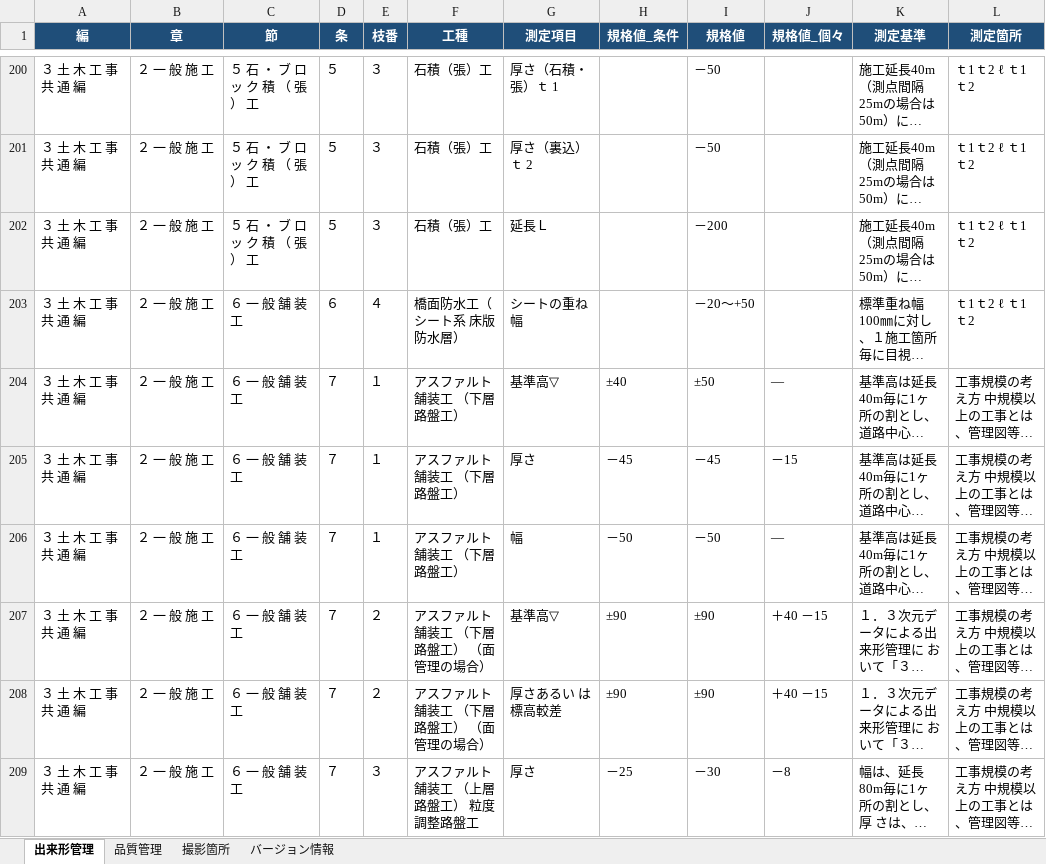
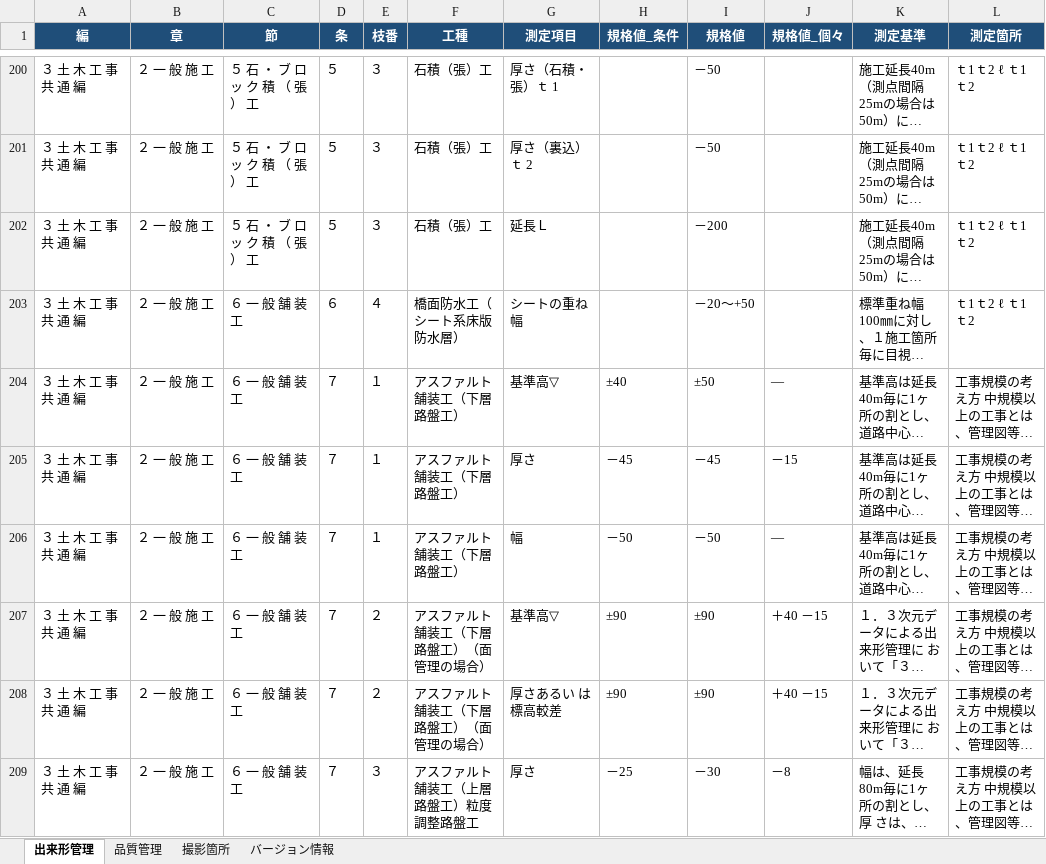
Before and after one commit to yned4/sekou-kanri-generator, an Excel workbook: database/kojyo_kijun.xlsx, sheet 出来形管理, drawn as a sheet; only a part is shown, gaps mark what is left out; long unchanged cells end in …; values as stored, in another font and other column widths than the file's, no borders; the diff covers the shown part only; the diff names each change by its address in the sheet, - before the commit and + after, or states it on an @@ line.

```diff
--- a/database/kojyo_kijun.xlsx (sheet 出来形管理)
+++ b/database/kojyo_kijun.xlsx (sheet 出来形管理)
-F203 (工種): 橋面防水工（シート系 床版防水層）
+F203 (工種): 橋面防水工（シート系床版防水層）
-F204:F206 (工種): アスファルト舗装工 （下層路盤工）
+F204:F206 (工種): アスファルト舗装工（下層路盤工）
-F207:F208 (工種): アスファルト舗装工 （下層路盤工） （面管理の場合）
+F207:F208 (工種): アスファルト舗装工（下層路盤工）（面管理の場合）
-F209 (工種): アスファルト舗装工 （上層路盤工） 粒度調整路盤工
+F209 (工種): アスファルト舗装工（上層路盤工）粒度調整路盤工
```
Also changed, not shown: 557 edited cells elsewhere in this sheet, sheet バージョン情報, 1 other file.
